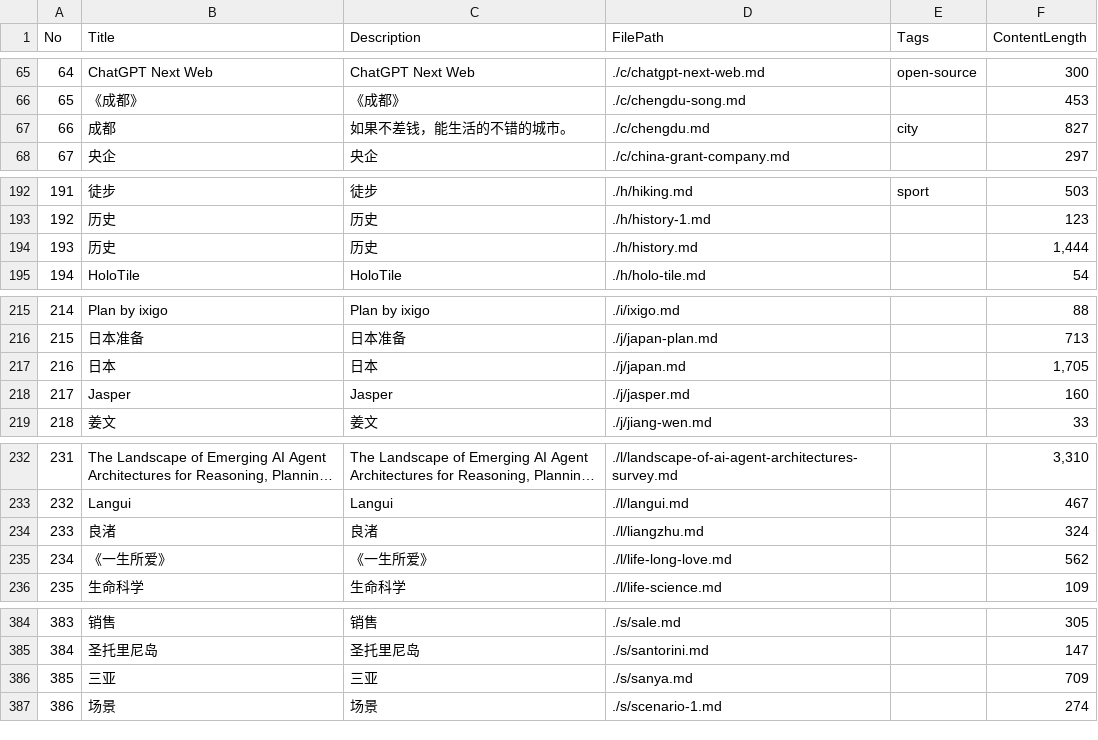
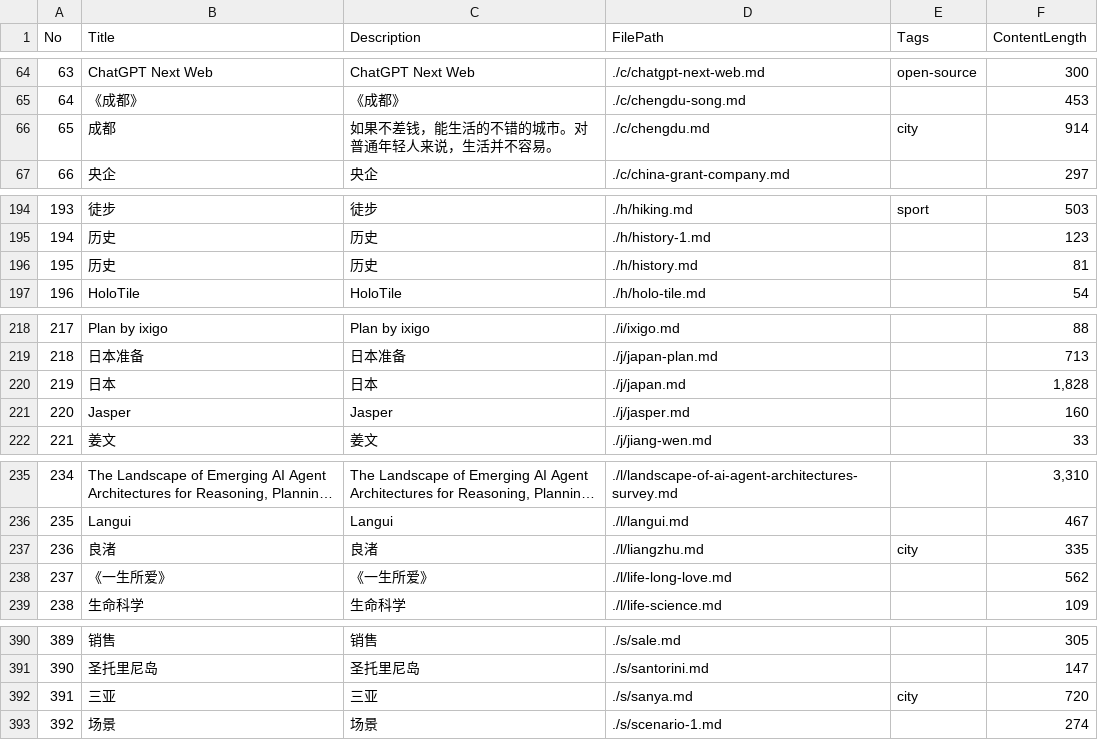
Before and after one commit to iamjoel/dialogue, a CSV file: content/text/nav.csv, drawn as a sheet; only a part is shown, gaps mark what is left out; long unchanged cells end in …; addresses are those after the commit; the diff covers the shown part only; the diff names each change by its address in the sheet, - before the commit and + after, or states it on an @@ line.

```diff
--- a/content/text/nav.csv
+++ b/content/text/nav.csv
@@ column A (No) renumbered from row 8 down @@
-C66 (Description): 如果不差钱，能生活的不错的城市。
+C66 (Description): 如果不差钱，能生活的不错的城市。对普通年轻人来说，生活并不容易。
-F66 (ContentLength): 827
+F66 (ContentLength): 914
-F196 (ContentLength): 1,444
+F196 (ContentLength): 81
-F220 (ContentLength): 1,705
+F220 (ContentLength): 1,828
-E237 (Tags): (empty)
+E237 (Tags): city
-F237 (ContentLength): 324
+F237 (ContentLength): 335
-E392 (Tags): (empty)
+E392 (Tags): city
-F392 (ContentLength): 709
+F392 (ContentLength): 720
```
Also changed, not shown: 10 added rows, 2 removed rows and 6 edited cells elsewhere in this file, 12 other files.
